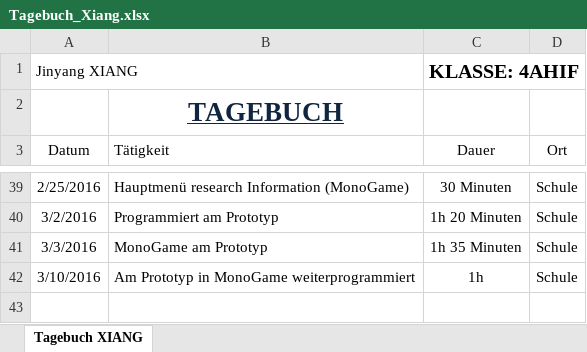
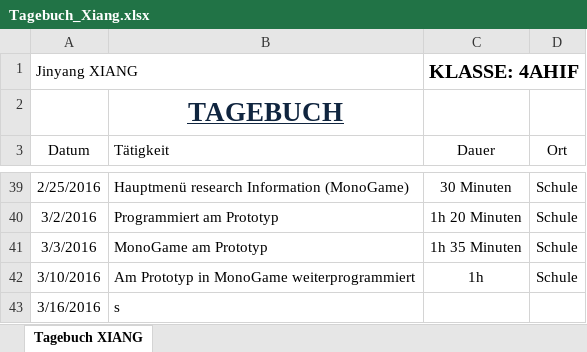
Before and after one commit to JinBack7/GrowIt, an Excel workbook: Tagebuch/Tagebuch_Xiang.xlsx, sheet Tagebuch XIANG, drawn as a sheet; only a part is shown, gaps mark what is left out; values as stored, in another font and other column widths than the file's, no borders; the diff names each change by its address in the sheet, - before the commit and + after, or states it on an @@ line.

```diff
--- a/Tagebuch/Tagebuch_Xiang.xlsx (sheet Tagebuch XIANG)
+++ b/Tagebuch/Tagebuch_Xiang.xlsx (sheet Tagebuch XIANG)
+row 43: 3/16/2016 | s
```
Also changed, not shown: 5 other files.
